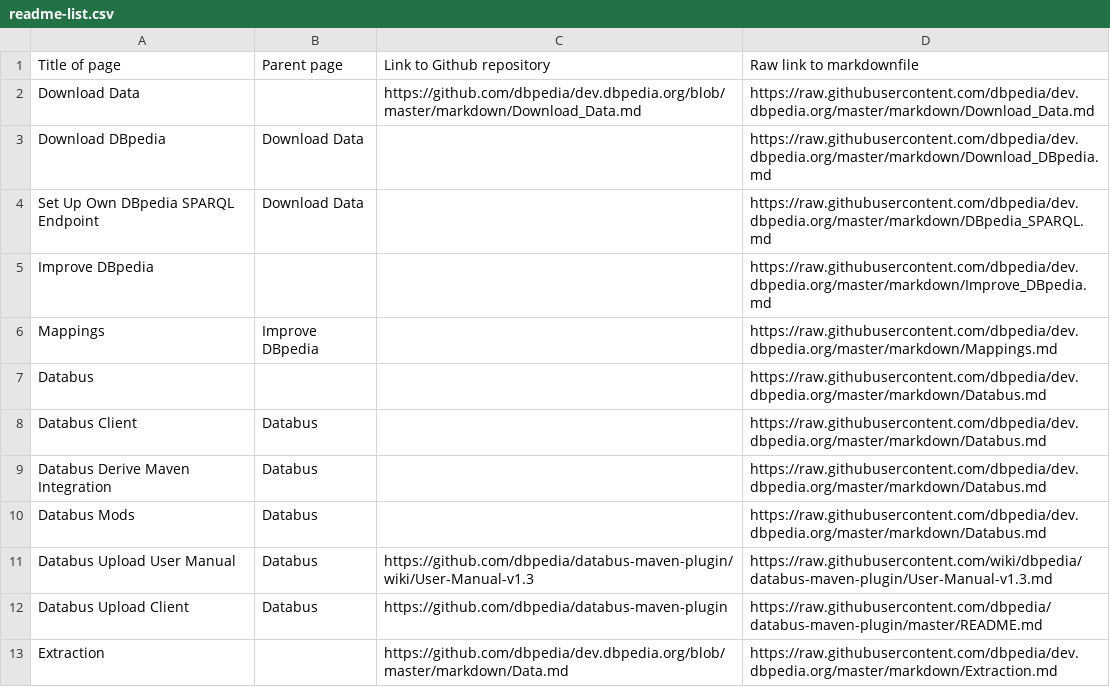
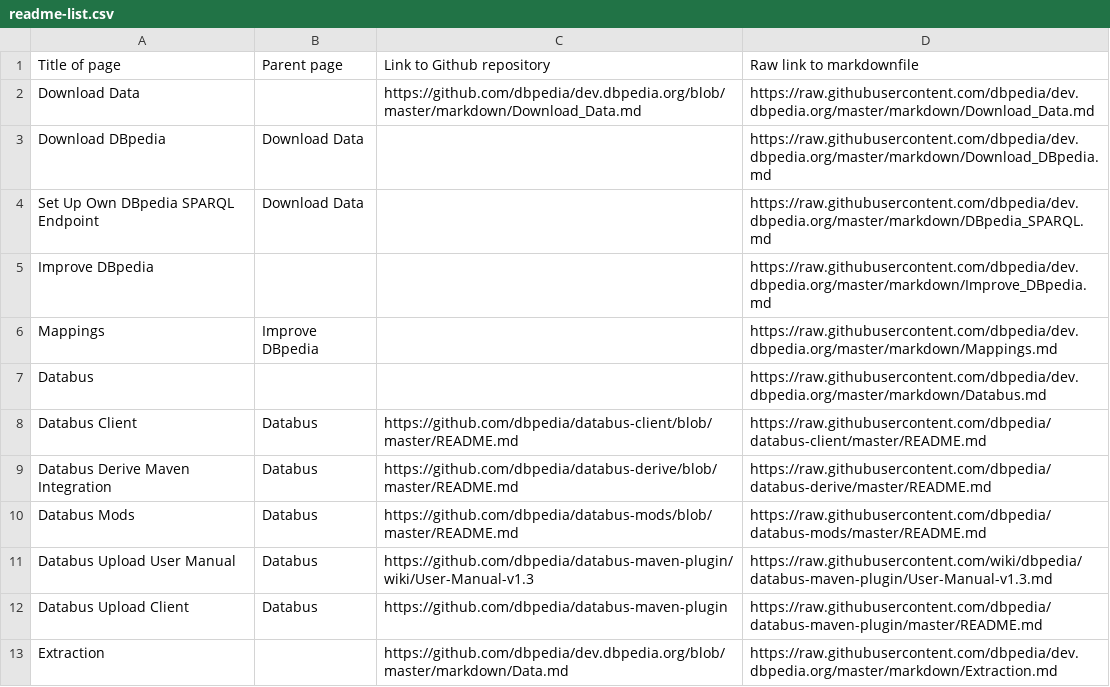
Before and after one commit to dbpedia/dev.dbpedia.org, a CSV file: readme-list.csv, drawn as a sheet; only a part is shown.

Commit message:
about

```diff
--- a/readme-list.csv
+++ b/readme-list.csv
@@ -7,5 +7,5 @@ Mappings,Improve DBpedia,,https://raw.githubusercontent.com/dbpedia/dev.dbpedia.
 Databus,,,https://raw.githubusercontent.com/dbpedia/dev.dbpedia.org/master/markdown/Databus.md
-Databus Client,Databus,,https://raw.githubusercontent.com/dbpedia/dev.dbpedia.org/master/markdown/Databus.md
-Databus Derive Maven Integration,Databus,,https://raw.githubusercontent.com/dbpedia/dev.dbpedia.org/master/markdown/Databus.md
-Databus Mods,Databus,,https://raw.githubusercontent.com/dbpedia/dev.dbpedia.org/master/markdown/Databus.md
+Databus Client,Databus,https://github.com/dbpedia/databus-client/blob/master/README.md,https://raw.githubusercontent.com/dbpedia/databus-client/master/README.md
+Databus Derive Maven Integration,Databus,https://github.com/dbpedia/databus-derive/blob/master/README.md,https://raw.githubusercontent.com/dbpedia/databus-derive/master/README.md
+Databus Mods,Databus,https://github.com/dbpedia/databus-mods/blob/master/README.md,https://raw.githubusercontent.com/dbpedia/databus-mods/master/README.md
 Databus Upload User Manual,Databus,https://github.com/dbpedia/databus-maven-plugin/wiki/User-Manual-v1.3,https://raw.githubusercontent.com/wiki/dbpedia/databus-maven-plugin/User-Manual-v1.3.md
```
